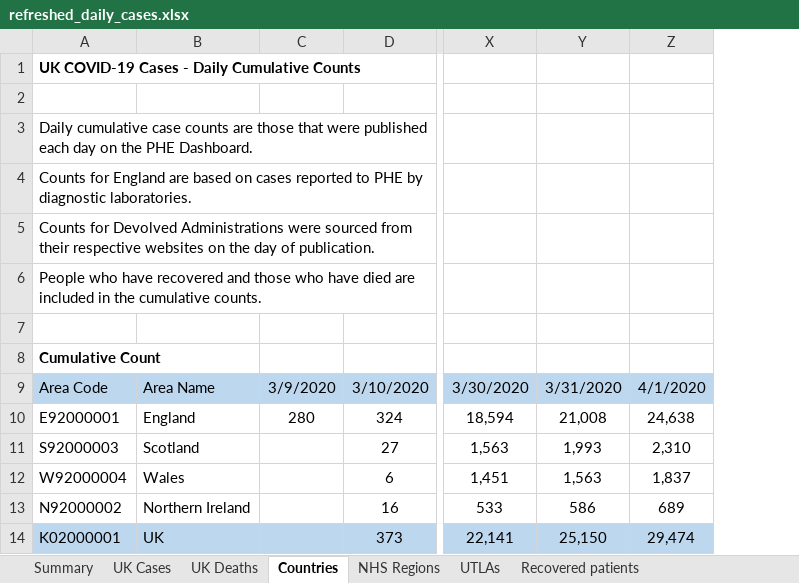
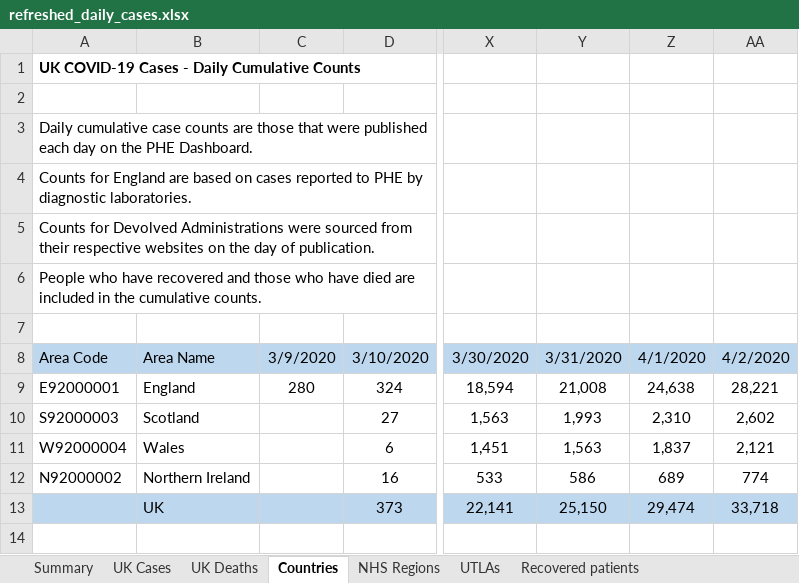
Before and after one commit to psychty/another_covid_repo, an Excel workbook: refreshed_daily_cases.xlsx, sheet Countries, drawn as a sheet; only a part is shown, gaps mark what is left out; values as stored, in another font and other column widths than the file's, no borders; removed rows and columns are numbered as before the commit, all else as after; rows hold the shown columns only; the diff names each change by its address in the sheet, - before the commit and + after, or states it on an @@ line.

```diff
--- a/refreshed_daily_cases.xlsx (sheet Countries)
+++ b/refreshed_daily_cases.xlsx (sheet Countries)
+column AA, rows 8-13: 4/2/2020 | 28,221 | 2,602 | 2,121 | 774 | 33,718
-row 8: Cumulative Count
-A13: K02000001
+A13: (empty)
```
Also changed, not shown: sheet UK Deaths, sheet NHS Regions, sheet UTLAs, sheet UK Cases, 9 other files.
